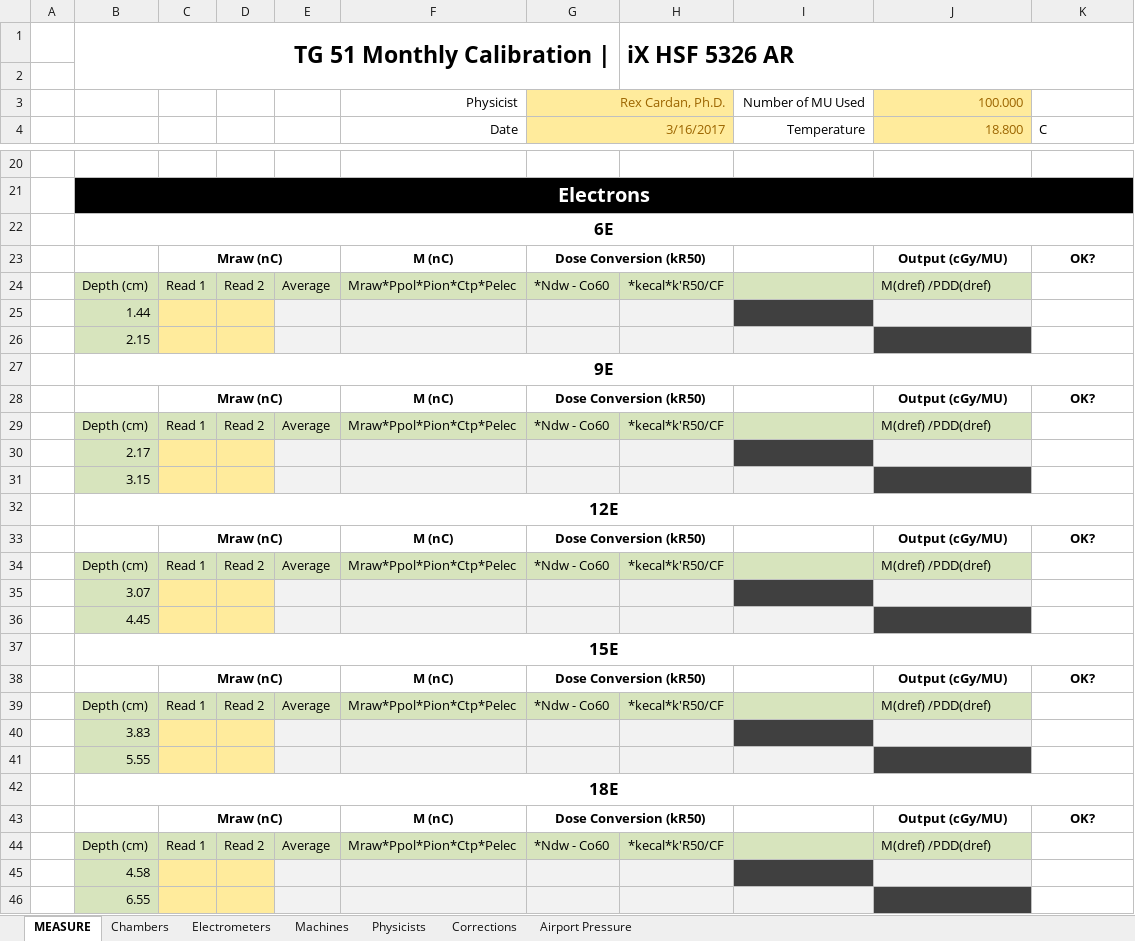
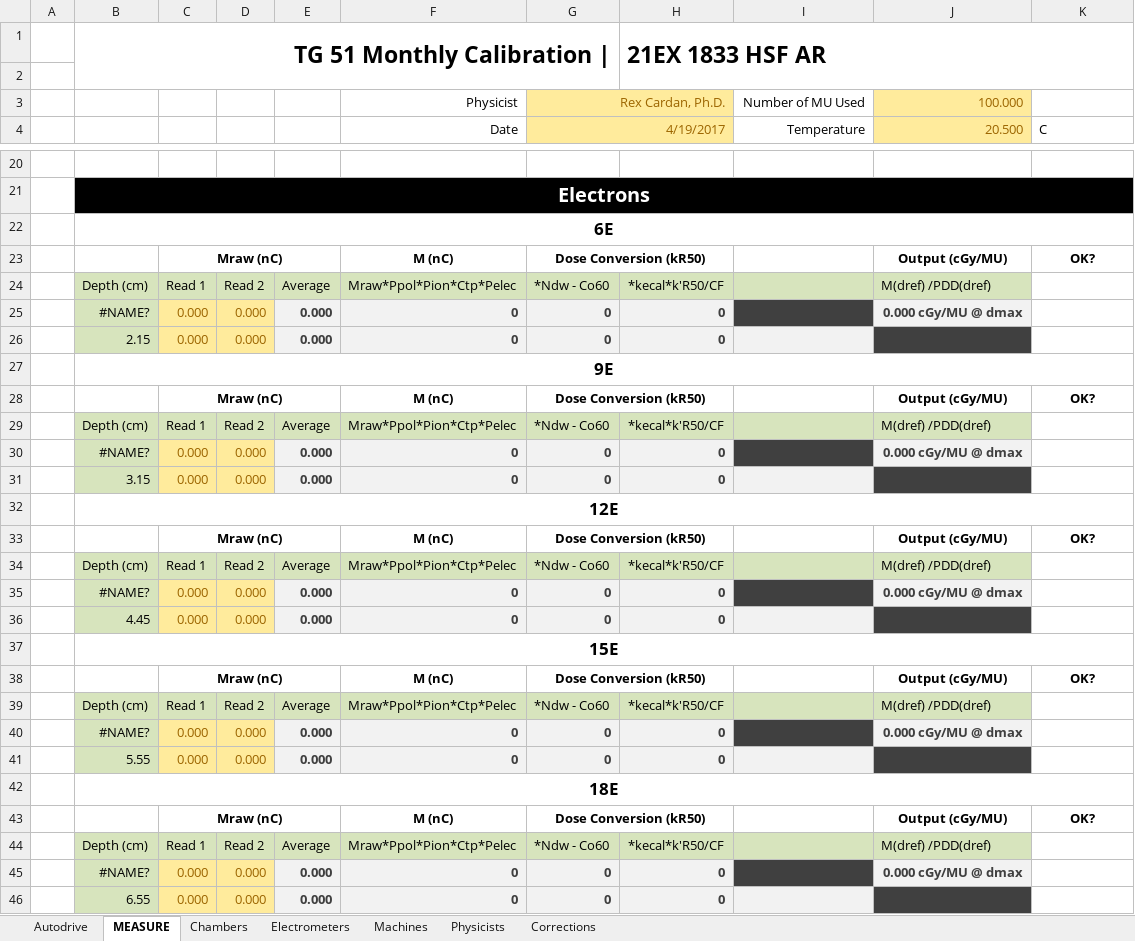
Before and after one commit to rexcardan/Autodrive, an Excel workbook: TaskWorksheets/template.xlsx, sheet MEASURE, drawn as a sheet; only a part is shown, gaps mark what is left out; values as stored, in another font and other column widths than the file's, no borders; charts and pictures and conditional formats not drawn; removed rows and columns are numbered as before the commit, all else as after; the diff covers the shown part only; the diff names each change by its address in the sheet, - before the commit and + after, or states it on an @@ line.

```diff
--- a/TaskWorksheets/template.xlsx (sheet MEASURE)
+++ b/TaskWorksheets/template.xlsx (sheet MEASURE)
-sheet tab: Airport Pressure
+sheet tab: Autodrive
-H1: iX HSF 5326 AR
+H1: 21EX 1833 HSF AR
-G4: 3/16/2017
+G4: 4/19/2017
-J4: 18.800
+J4: 20.500
-row 25:  | 1.44
-row 26:  | 2.15
+row 25:  | #NAME? | 0.000 | 0.000 | 0.000 | 0 | 0 | 0 | 0 | 0.000 cGy/MU @ dmax | OUTPUT FAIL
+row 26:  | 2.15 | 0.000 | 0.000 | 0.000 | 0 | 0 | 0 |  |  | ENERGY FAIL
-row 30:  | 2.17
-row 31:  | 3.15
+row 30:  | #NAME? | 0.000 | 0.000 | 0.000 | 0 | 0 | 0 | 0 | 0.000 cGy/MU @ dmax | OUTPUT FAIL
+row 31:  | 3.15 | 0.000 | 0.000 | 0.000 | 0 | 0 | 0 |  |  | ENERGY FAIL
-row 35:  | 3.07
-row 36:  | 4.45
+row 35:  | #NAME? | 0.000 | 0.000 | 0.000 | 0 | 0 | 0 | 0 | 0.000 cGy/MU @ dmax | OUTPUT FAIL
+row 36:  | 4.45 | 0.000 | 0.000 | 0.000 | 0 | 0 | 0 |  |  | ENERGY FAIL
-row 40:  | 3.83
-row 41:  | 5.55
+row 40:  | #NAME? | 0.000 | 0.000 | 0.000 | 0 | 0 | 0 | 0 | 0.000 cGy/MU @ dmax | OUTPUT FAIL
+row 41:  | 5.55 | 0.000 | 0.000 | 0.000 | 0 | 0 | 0 |  |  | ENERGY FAIL
-row 45:  | 4.58
-row 46:  | 6.55
+row 45:  | #NAME? | 0.000 | 0.000 | 0.000 | 0 | 0 | 0 | 0 | 0.000 cGy/MU @ dmax | OUTPUT FAIL
+row 46:  | 6.55 | 0.000 | 0.000 | 0.000 | 0 | 0 | 0 |  |  | ENERGY FAIL
```
Also changed, not shown: 4 added rows, 4 removed rows and 2 edited cells elsewhere in this sheet, sheet Chambers, sheet Corrections, sheet Machines, charts or pictures, 13 other files.
